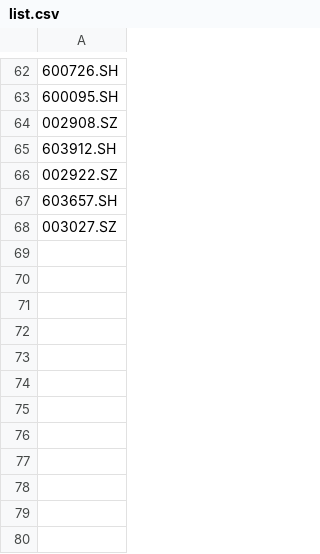
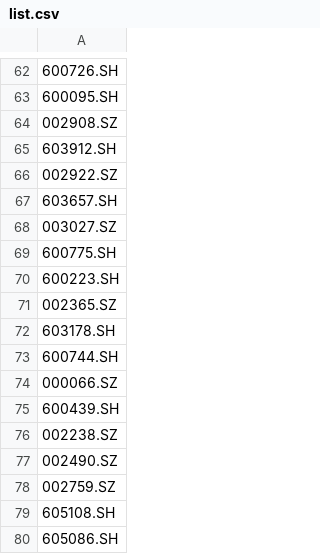
Before and after one commit to zbo/zboDoChart, a CSV file: list.csv, drawn as a sheet; only a part is shown, gaps mark what is left out; the diff names each change by its address in the sheet, - before the commit and + after, or states it on an @@ line.

```diff
--- a/list.csv
+++ b/list.csv
+row 69: 600775.SH
+row 70: 600223.SH
+row 71: 002365.SZ
+row 72: 603178.SH
+row 73: 600744.SH
+row 74: 000066.SZ
+row 75: 600439.SH
+row 76: 002238.SZ
+row 77: 002490.SZ
+row 78: 002759.SZ
+row 79: 605108.SH
+row 80: 605086.SH
```
Also changed, not shown: 2 other files.
